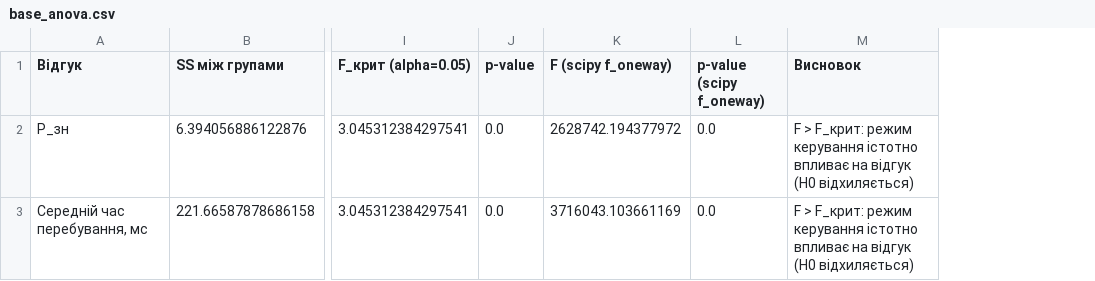
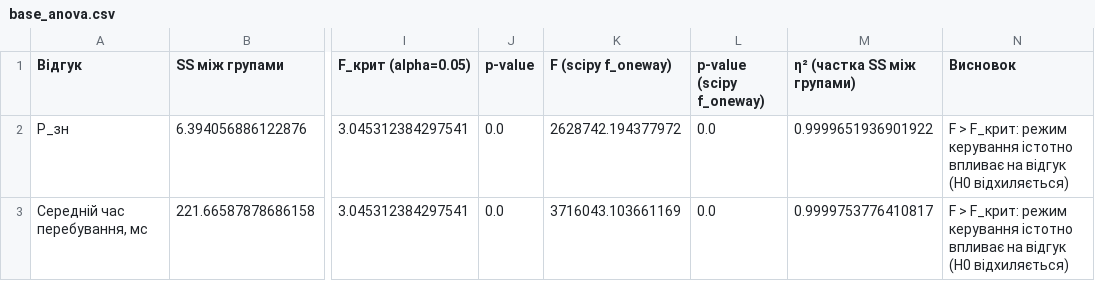
Before and after one commit to NataliaHarashchuk/Computer-modeling-of-discrete-event-systems-coursework, a CSV file: results/base_anova.csv, drawn as a sheet; only a part is shown, gaps mark what is left out; the diff names each change by its address in the sheet, - before the commit and + after, or states it on an @@ line.

```diff
--- a/results/base_anova.csv
+++ b/results/base_anova.csv
+column M (η² (частка SS між групами)), rows 2-3: 0.9999651936901922 | 0.9999753776410817
```
Also changed, not shown: results/factor_interval_regression.csv, results/proposal_comparison.csv, 12 other files.
